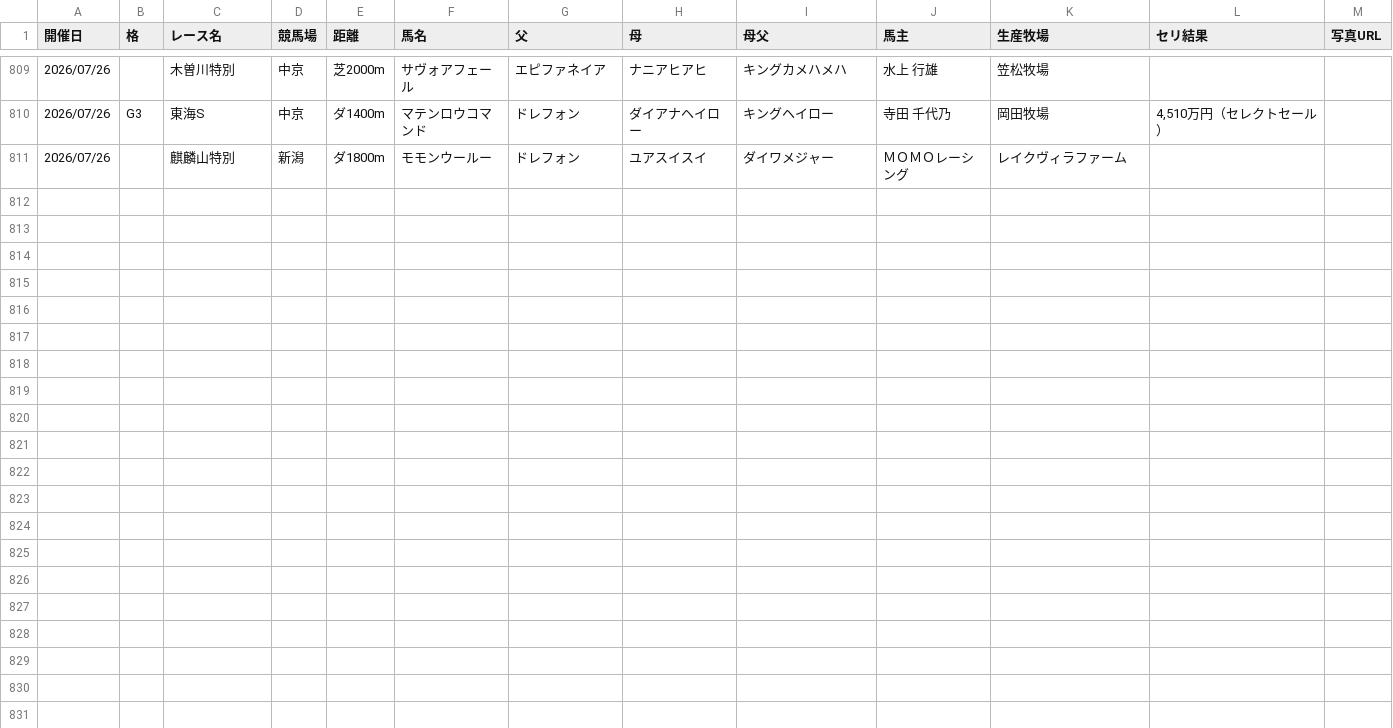
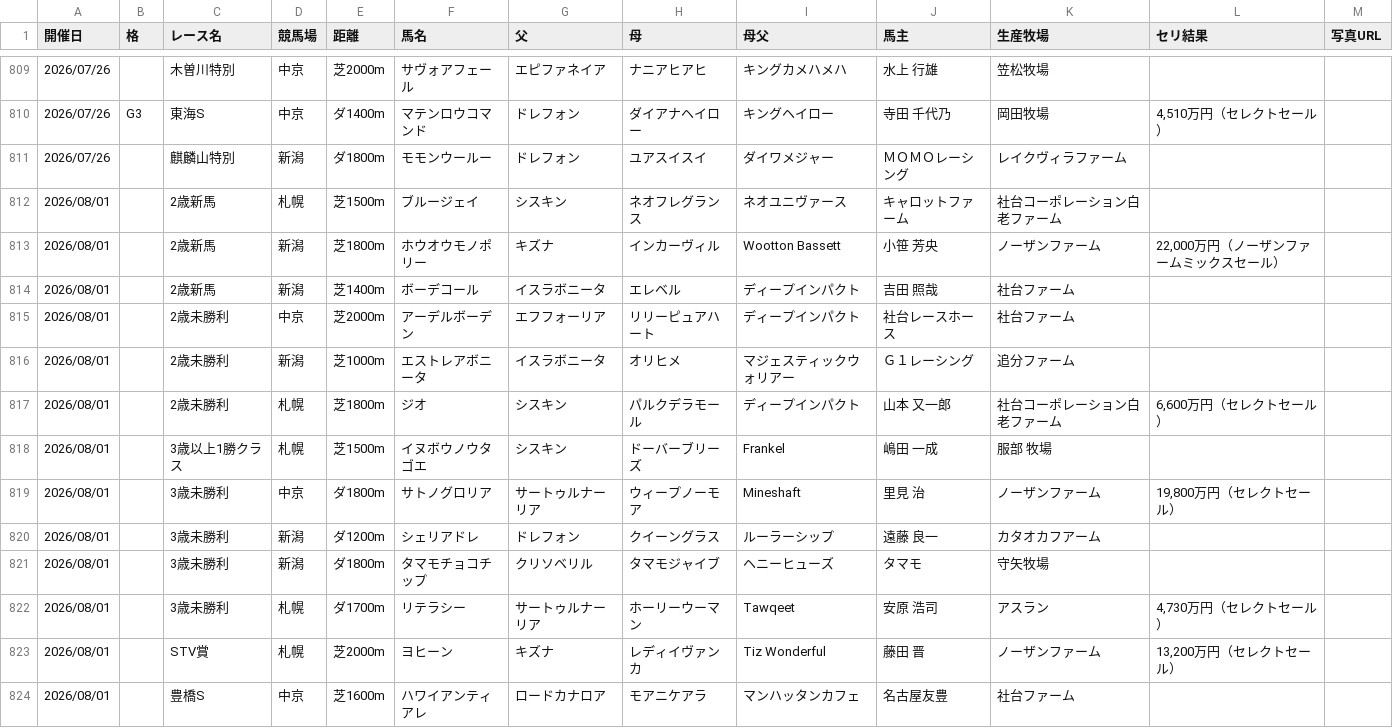
Before and after one commit to kitsunefox-code/shadai-ss-wins-2026, a CSV file: wins_2026.csv, drawn as a sheet; only a part is shown, gaps mark what is left out.

```diff
--- a/wins_2026.csv
+++ b/wins_2026.csv
@@ -811 +811,14 @@
 2026/07/26,,麒麟山特別,新潟,ダ1800m,モモンウールー,ドレフォン,ユアスイスイ,ダイワメジャー,ＭＯＭＯレーシング,レイクヴィラファーム,,
+2026/08/01,,2歳新馬,札幌,芝1500m,ブルージェイ,シスキン,ネオフレグランス,ネオユニヴァース,キャロットファーム,社台コーポレーション白老ファーム,,
+2026/08/01,,2歳新馬,新潟,芝1800m,ホウオウモノポリー,キズナ,インカーヴィル,Wootton Bassett,小笹　芳央,ノーザンファーム,"22,000万円（ノーザンファームミックスセール）",
+2026/08/01,,2歳新馬,新潟,芝1400m,ボーデコール,イスラボニータ,エレベル,ディープインパクト,吉田　照哉,社台ファーム,,
+2026/08/01,,2歳未勝利,中京,芝2000m,アーデルボーデン,エフフォーリア,リリーピュアハート,ディープインパクト,社台レースホース,社台ファーム,,
+2026/08/01,,2歳未勝利,新潟,芝1000m,エストレアボニータ,イスラボニータ,オリヒメ,マジェスティックウォリアー,Ｇ１レーシング,追分ファーム,,
+2026/08/01,,2歳未勝利,札幌,芝1800m,ジオ,シスキン,パルクデラモール,ディープインパクト,山本　又一郎,社台コーポレーション白老ファーム,"6,600万円（セレクトセール）",
+2026/08/01,,3歳以上1勝クラス,札幌,芝1500m,イヌボウノウタゴエ,シスキン,ドーバーブリーズ,Frankel,嶋田　一成,服部　牧場,,
+2026/08/01,,3歳未勝利,中京,ダ1800m,サトノグロリア,サートゥルナーリア,ウィープノーモア,Mineshaft,里見　治,ノーザンファーム,"19,800万円（セレクトセール）",
+2026/08/01,,3歳未勝利,新潟,ダ1200m,シェリアドレ,ドレフォン,クイーングラス,ルーラーシップ,遠藤　良一,カタオカフアーム,,
+2026/08/01,,3歳未勝利,新潟,ダ1800m,タマモチョコチップ,クリソベリル,タマモジャイブ,ヘニーヒューズ,タマモ,守矢牧場,,
+2026/08/01,,3歳未勝利,札幌,ダ1700m,リテラシー,サートゥルナーリア,ホーリーウーマン,Tawqeet,安原　浩司,アスラン,"4,730万円（セレクトセール）",
+2026/08/01,,STV賞,札幌,芝2000m,ヨヒーン,キズナ,レディイヴァンカ,Tiz Wonderful,藤田　晋,ノーザンファーム,"13,200万円（セレクトセール）",
+2026/08/01,,豊橋S,中京,芝1600m,ハワイアンティアレ,ロードカナロア,モアニケアラ,マンハッタンカフェ,名古屋友豊,社台ファーム,,
```
Also changed, not shown: 1 other file.
